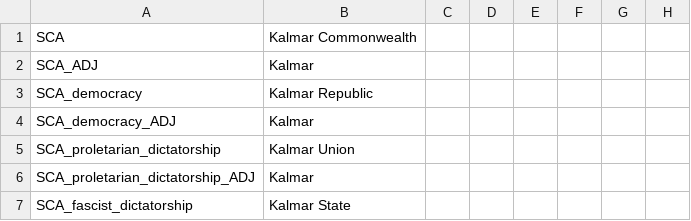
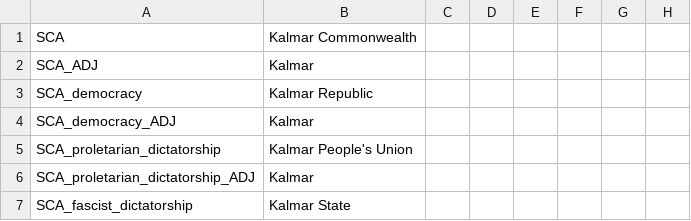
Before and after one commit to west3436/Megameme, a CSV file: Megamp/localisation/Scandinavia.csv, drawn as a sheet; only a part is shown; the diff names each change by its address in the sheet, - before the commit and + after, or states it on an @@ line.

Commit message:
Scandinavia updates

```diff
--- a/Megamp/localisation/Scandinavia.csv
+++ b/Megamp/localisation/Scandinavia.csv
-B5: Kalmar Union
+B5: Kalmar People's Union
```
Also changed, not shown: 5 other files.
